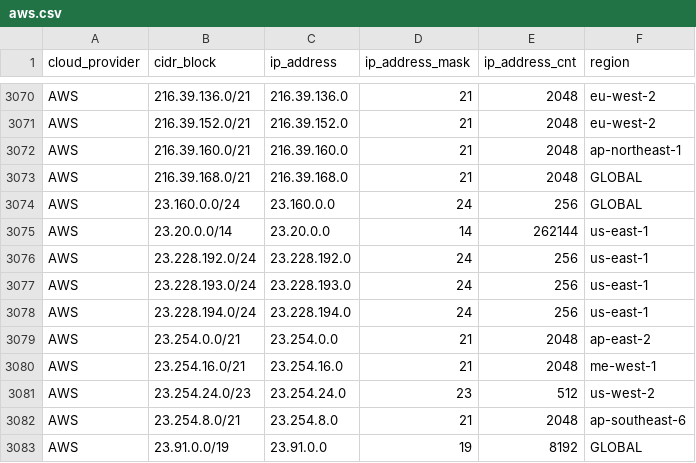
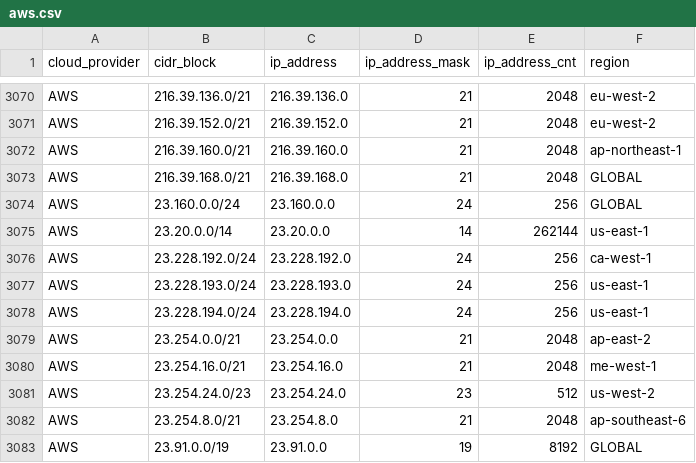
Before and after one commit to tobilg/public-cloud-provider-ip-ranges, a CSV file: data/providers/aws.csv, drawn as a sheet; only a part is shown, gaps mark what is left out.

Commit message:
[no ci] Data update on 2025-07-24T04:17:59

```diff
--- a/data/providers/aws.csv
+++ b/data/providers/aws.csv
@@ -3075,3 +3075,3 @@ AWS,23.160.0.0/24,23.160.0.0,24,256,GLOBAL
 AWS,23.20.0.0/14,23.20.0.0,14,262144,us-east-1
-AWS,23.228.192.0/24,23.228.192.0,24,256,us-east-1
+AWS,23.228.192.0/24,23.228.192.0,24,256,ca-west-1
 AWS,23.228.193.0/24,23.228.193.0,24,256,us-east-1
```
Also changed, not shown: 6 other files.
